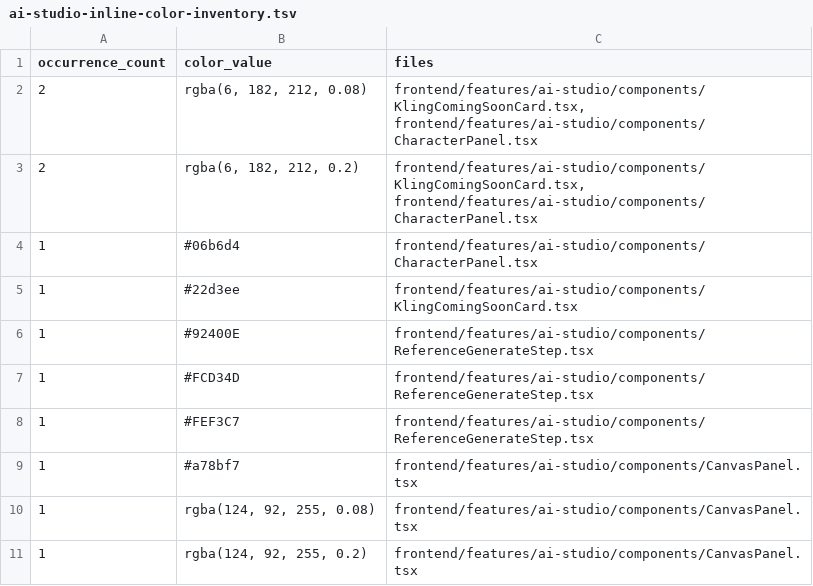
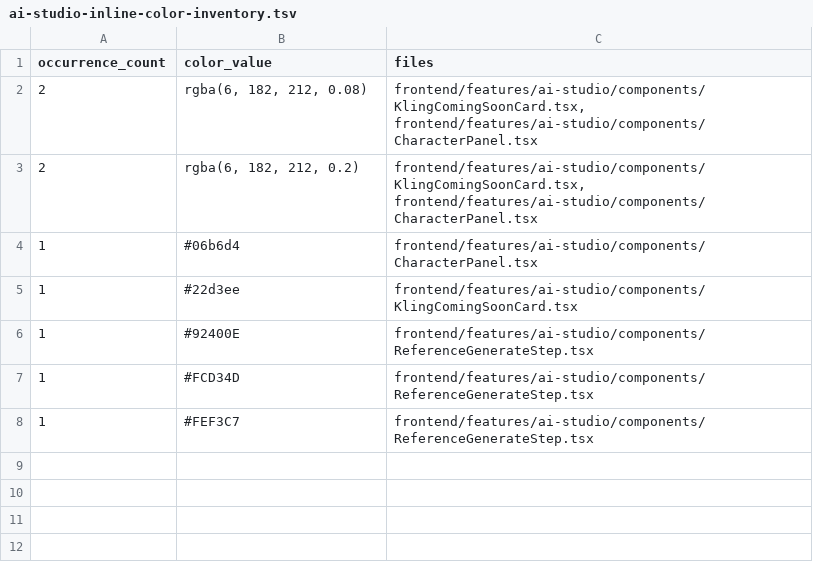
Before and after one commit to Skillkwest/ShortPulse, a TSV file: docs/design/ai-studio-inline-color-inventory.tsv, drawn as a sheet.

```diff
--- a/docs/design/ai-studio-inline-color-inventory.tsv
+++ b/docs/design/ai-studio-inline-color-inventory.tsv
@@ -8,4 +8 @@ occurrence_count	color_value	files
 1	#FEF3C7	frontend/features/ai-studio/components/ReferenceGenerateStep.tsx
-1	#a78bf7	frontend/features/ai-studio/components/CanvasPanel.tsx
-1	rgba(124, 92, 255, 0.08)	frontend/features/ai-studio/components/CanvasPanel.tsx
-1	rgba(124, 92, 255, 0.2)	frontend/features/ai-studio/components/CanvasPanel.tsx
```
Also changed, not shown: 20 other files.
